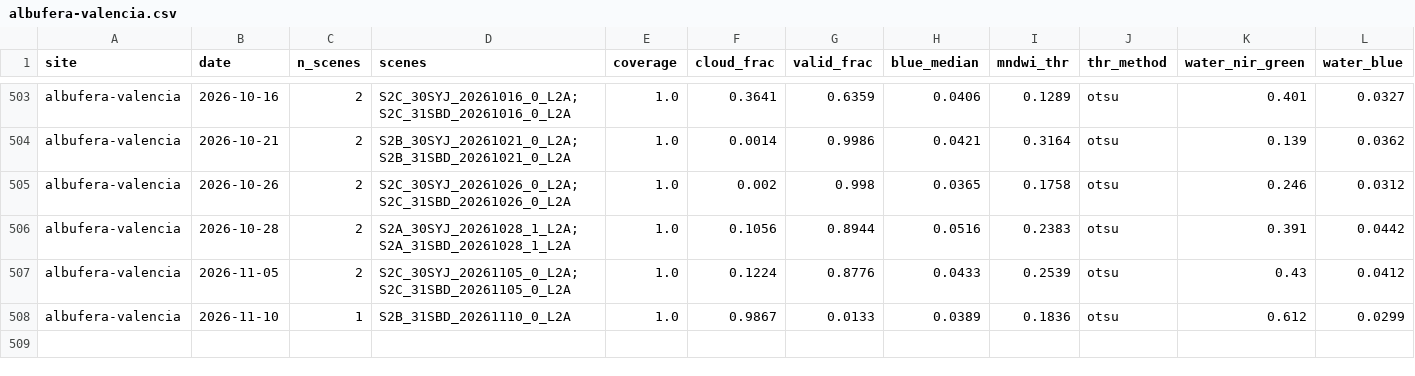
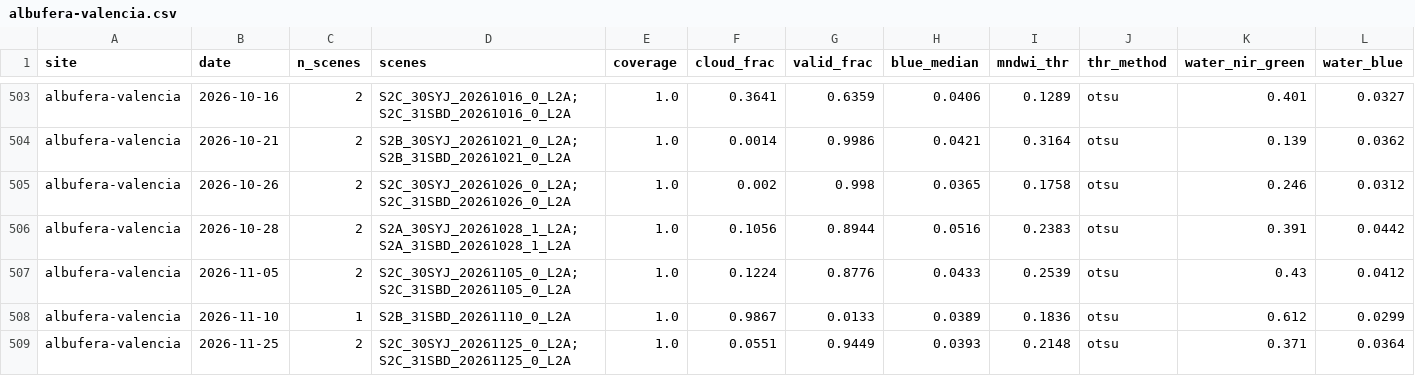
Before and after one commit to Asensio94/vigilancia-humedales, a CSV file: data/series/albufera-valencia.csv, drawn as a sheet; only a part is shown, gaps mark what is left out; rows hold the shown columns only; the diff names each change by its address in the sheet, - before the commit and + after, or states it on an @@ line.

```diff
--- a/data/series/albufera-valencia.csv
+++ b/data/series/albufera-valencia.csv
+row 509: albufera-valencia | 2026-11-25 | 2 | S2C_30SYJ_20261125_0_L2A;S2C_31SBD_20261125_0_L2A | 1.0 | 0.0551 | 0.9449 | 0.0393 | 0.2148 | otsu | 0.371 | 0.0364
```
Also changed, not shown: data/series/brenne.csv.
